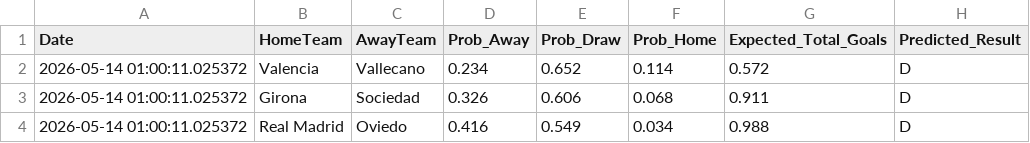
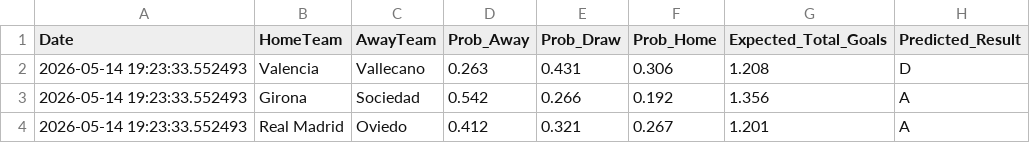
Before and after one commit to James-Beta/adaptive-football-predictor, a CSV file: data/predictions/upcoming_predictions.csv, drawn as a sheet.

Commit message:
Auto-update predictions and logs: -05-2026_1923

```diff
--- a/data/predictions/upcoming_predictions.csv
+++ b/data/predictions/upcoming_predictions.csv
@@ -1,4 +1,4 @@
 Date,HomeTeam,AwayTeam,Prob_Away,Prob_Draw,Prob_Home,Expected_Total_Goals,Predicted_Result
-2026-05-14 01:00:11.025372,Valencia,Vallecano,0.234,0.652,0.114,0.572,D
-2026-05-14 01:00:11.025372,Girona,Sociedad,0.326,0.606,0.068,0.911,D
-2026-05-14 01:00:11.025372,Real Madrid,Oviedo,0.416,0.549,0.034,0.988,D
+2026-05-14 19:23:33.552493,Valencia,Vallecano,0.263,0.431,0.306,1.208,D
+2026-05-14 19:23:33.552493,Girona,Sociedad,0.542,0.266,0.192,1.356,A
+2026-05-14 19:23:33.552493,Real Madrid,Oviedo,0.412,0.321,0.267,1.201,A
```
Also changed, not shown: 1 other file.
